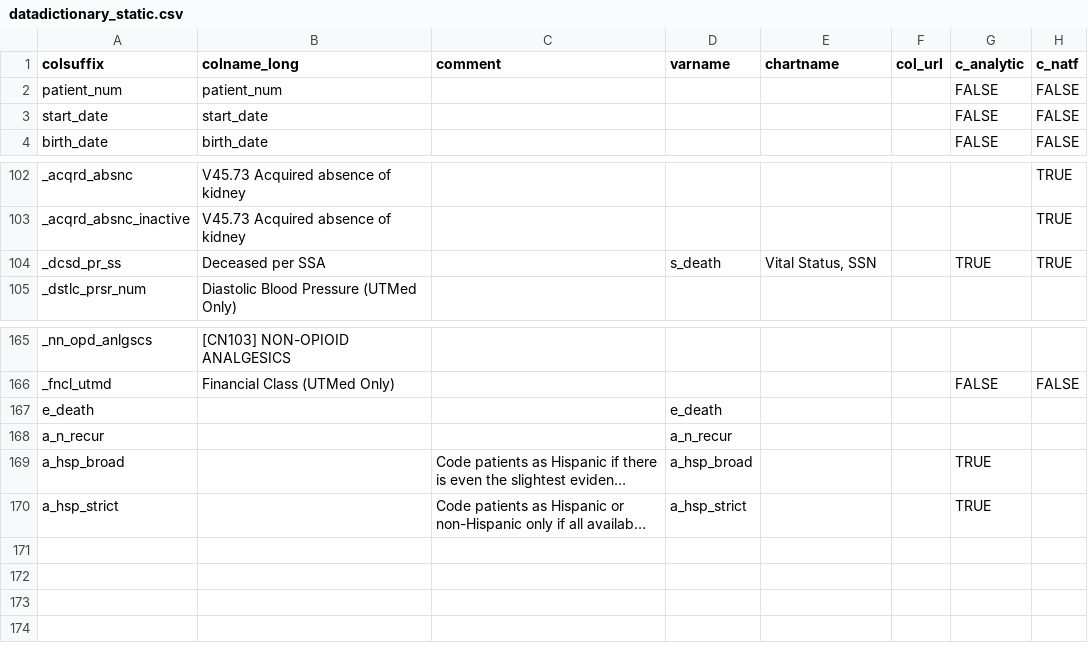
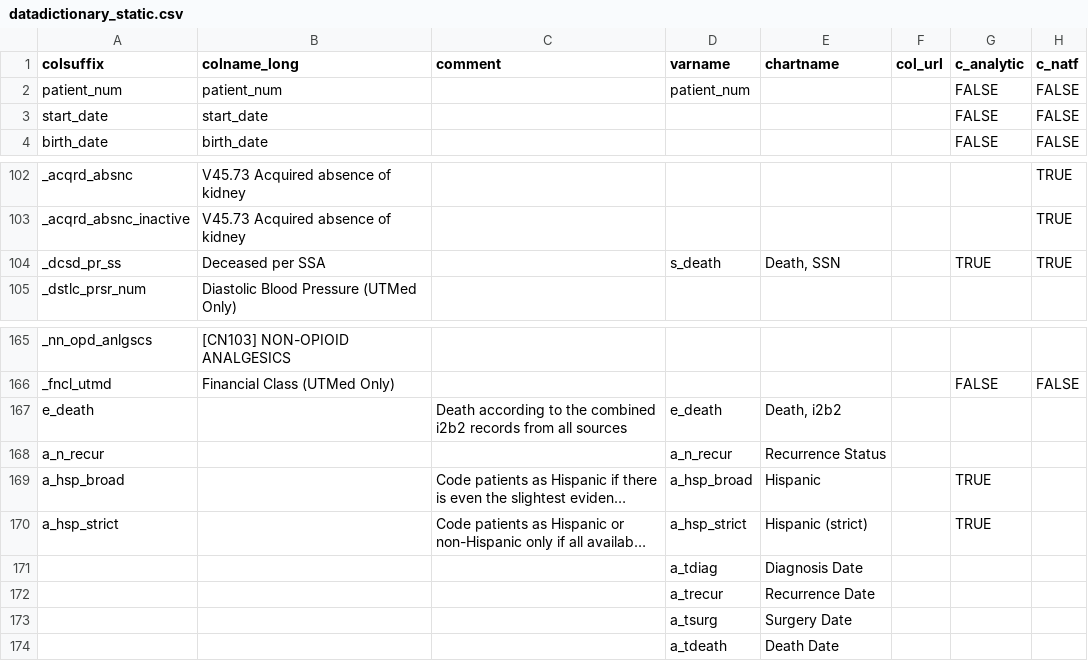
Before and after one commit to bokov/kl2_kc_analysis, a CSV file: datadictionary_static.csv, drawn as a sheet; only a part is shown, gaps mark what is left out; long unchanged cells end in …; rows hold the shown columns only; the diff names each change by its address in the sheet, - before the commit and + after, or states it on an @@ line.

Commit message:
Adding/updating variables in data dictionary in prep for major overhaul of how variables are referenced in exploration.R

```diff
--- a/datadictionary_static.csv
+++ b/datadictionary_static.csv
-D2 (varname): (empty)
+D2 (varname): patient_num
-E104 (chartname): Vital Status, SSN
+E104 (chartname): Death, SSN
-C167 (comment): (empty)
+C167 (comment): Death according to the combined i2b2 records from all sources
-E167 (chartname): (empty)
+E167 (chartname): Death, i2b2
-E168 (chartname): (empty)
+E168 (chartname): Recurrence Status
-E169 (chartname): (empty)
+E169 (chartname): Hispanic
-E170 (chartname): (empty)
+E170 (chartname): Hispanic (strict)
+row 171:  |  |  | a_tdiag | Diagnosis Date
+row 172:  |  |  | a_trecur | Recurrence Date
+row 173:  |  |  | a_tsurg | Surgery Date
+row 174:  |  |  | a_tdeath | Death Date
```
